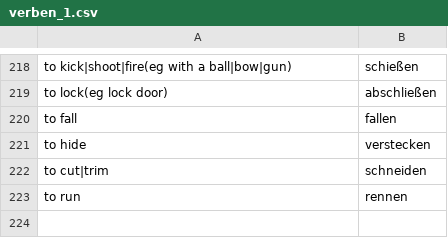
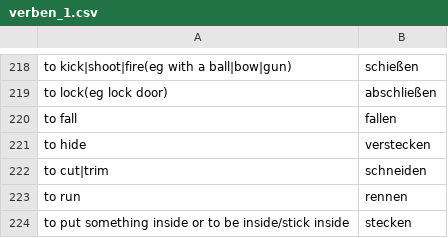
Before and after one commit to kannancmohan/lingoanki, a CSV file: data/german/verben_1.csv, drawn as a sheet; only a part is shown, gaps mark what is left out.

```diff
--- a/data/german/verben_1.csv
+++ b/data/german/verben_1.csv
@@ -223 +223,2 @@ to cut|trim,schneiden
 to run,rennen
+to put something inside or to be inside/stick inside,stecken
```
Also changed, not shown: data/german/preposition_1_examples.csv, data/german/vocab_1.csv.
